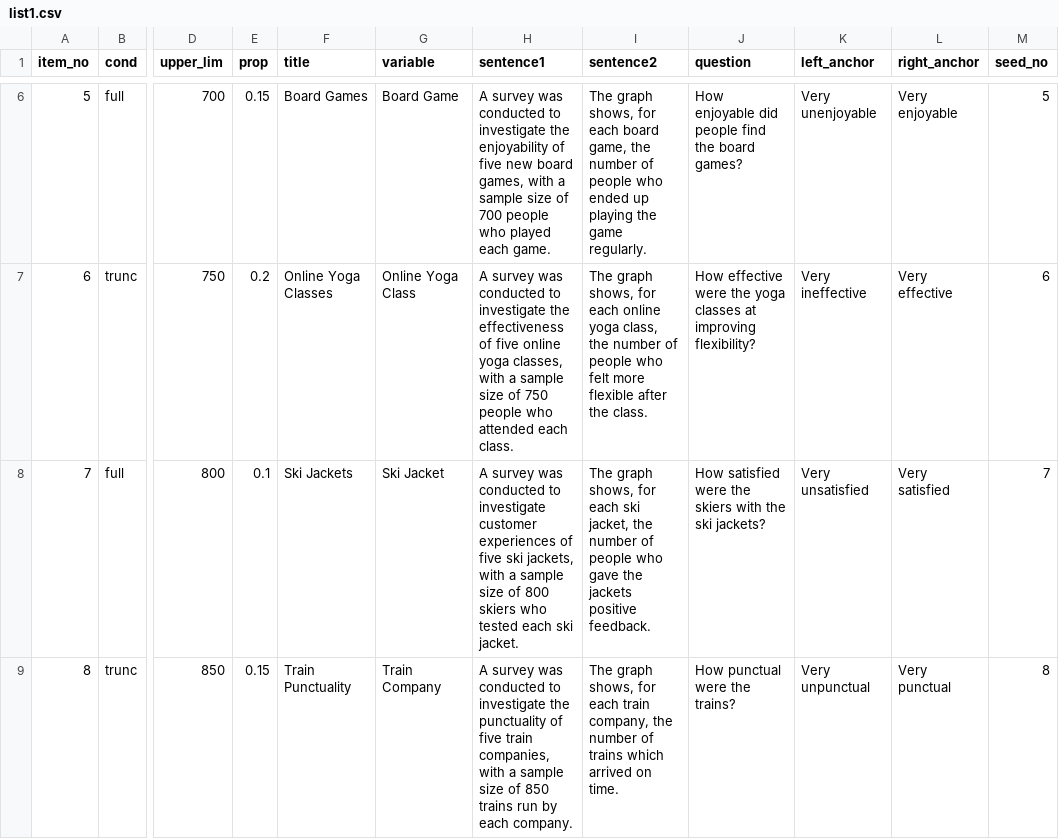
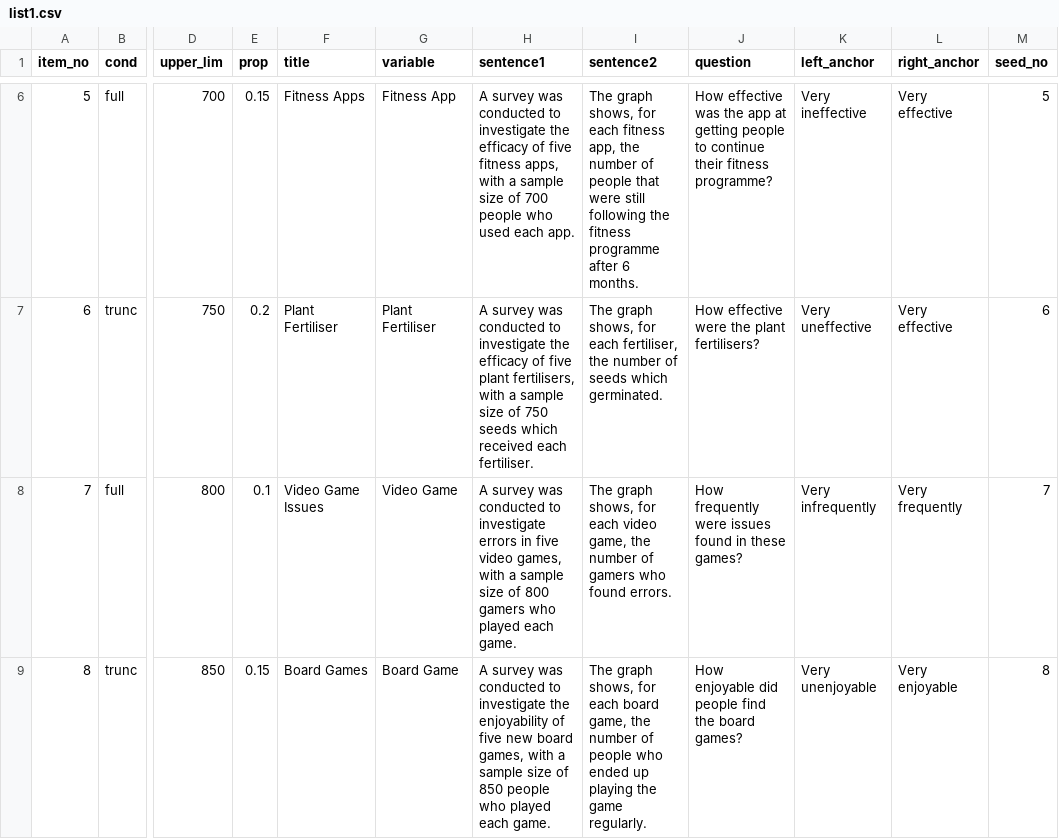
Before and after one commit to shimthal61/project_experiment, a CSV file: list1.csv, drawn as a sheet; only a part is shown, gaps mark what is left out; the diff covers the shown part only; the diff names each change by its address in the sheet, - before the commit and + after, or states it on an @@ line.

```diff
--- a/list1.csv
+++ b/list1.csv
-F6 (title): Board Games
+F6 (title): Fitness Apps
-G6 (variable): Board Game
+G6 (variable): Fitness App
-H6 (sentence1): …investigate the enjoyability of five new board games, with a sample size of 700 people who played each game.
+H6 (sentence1): …investigate the efficacy of five fitness apps, with a sample size of 700 people who used each app.
-I6 (sentence2): …for each board game, the number of people who ended up playing the game regularly.
+I6 (sentence2): …for each fitness app, the number of people that were still following the fitness programme after 6 months.
-J6 (question): How enjoyable did people find the board games?
+J6 (question): How effective was the app at getting people to continue their fitness programme?
-K6 (left_anchor): Very unenjoyable
+K6 (left_anchor): Very ineffective
-L6 (right_anchor): Very enjoyable
+L6 (right_anchor): Very effective
-F7 (title): Online Yoga Classes
+F7 (title): Plant Fertiliser
-G7 (variable): Online Yoga Class
+G7 (variable): Plant Fertiliser
-H7 (sentence1): …investigate the effectiveness of five online yoga classes, with a sample size of 750 people who attended each class.
+H7 (sentence1): …investigate the efficacy of five plant fertilisers, with a sample size of 750 seeds which received each fertiliser.
-I7 (sentence2): …for each online yoga class, the number of people who felt more flexible after the class.
+I7 (sentence2): …for each fertiliser, the number of seeds which germinated.
-J7 (question): …were the yoga classes at improving flexibility?
+J7 (question): …were the plant fertilisers?
-K7 (left_anchor): Very ineffective
+K7 (left_anchor): Very uneffective
-F8 (title): Ski Jackets
+F8 (title): Video Game Issues
-G8 (variable): Ski Jacket
+G8 (variable): Video Game
-H8 (sentence1): …to investigate customer experiences of five ski jackets, with a sample size of 800 skiers who tested each ski jacket.
+H8 (sentence1): …to investigate errors in five video games, with a sample size of 800 gamers who played each game.
-I8 (sentence2): …for each ski jacket, the number of people who gave the jackets positive feedback.
+I8 (sentence2): …for each video game, the number of gamers who found errors.
-J8 (question): How satisfied were the skiers with the ski jackets?
+J8 (question): How frequently were issues found in these games?
-K8 (left_anchor): Very unsatisfied
+K8 (left_anchor): Very infrequently
-L8 (right_anchor): Very satisfied
+L8 (right_anchor): Very frequently
-F9 (title): Train Punctuality
+F9 (title): Board Games
-G9 (variable): Train Company
+G9 (variable): Board Game
-H9 (sentence1): …investigate the punctuality of five train companies, with a sample size of 850 trains run by each company.
+H9 (sentence1): …investigate the enjoyability of five new board games, with a sample size of 850 people who played each game.
-I9 (sentence2): …for each train company, the number of trains which arrived on time.
+I9 (sentence2): …for each board game, the number of people who ended up playing the game regularly.
-J9 (question): How punctual were the trains?
+J9 (question): How enjoyable did people find the board games?
-K9 (left_anchor): Very unpunctual
+K9 (left_anchor): Very unenjoyable
-L9 (right_anchor): Very punctual
+L9 (right_anchor): Very enjoyable
```
Also changed, not shown: 166 edited cells elsewhere in this file, 58 other files.
